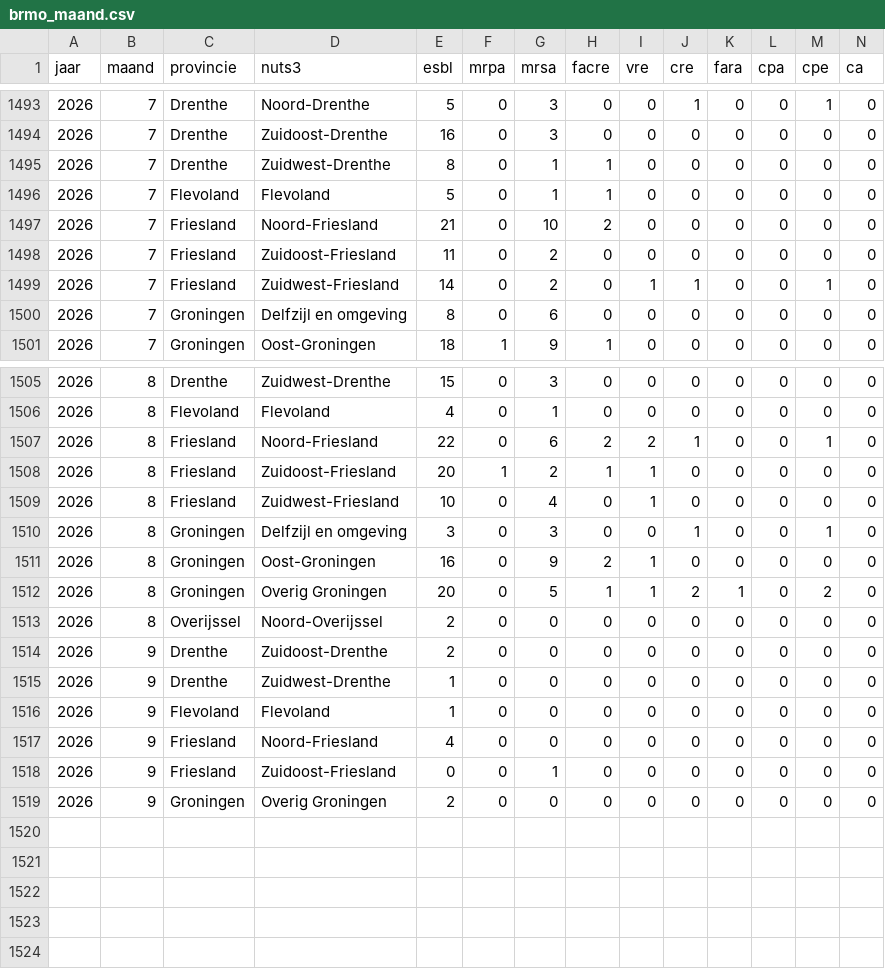
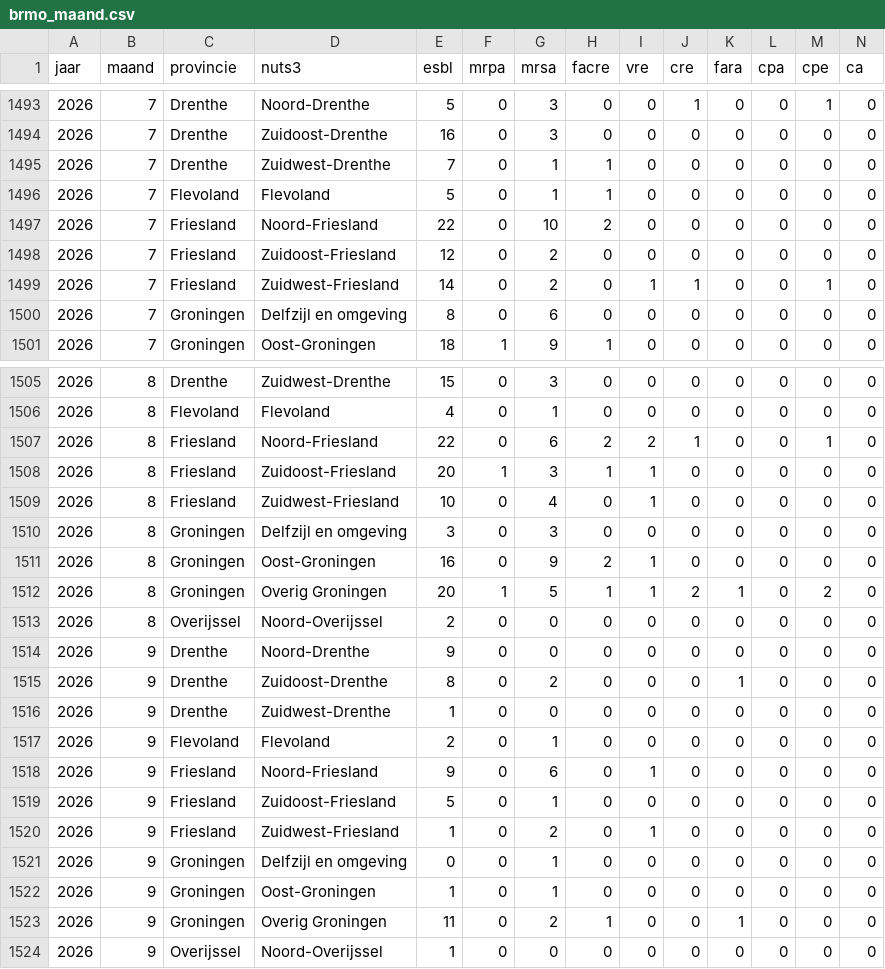
Before and after one commit to AMRZNN/dashboard_data, a CSV file: certe/brmo_maand.csv, drawn as a sheet; only a part is shown, gaps mark what is left out.

Commit message:
Automated upload: 2026-09-14

```diff
--- a/certe/brmo_maand.csv
+++ b/certe/brmo_maand.csv
@@ -1494,6 +1494,6 @@
 2026,7,"Drenthe","Zuidoost-Drenthe",16,0,3,0,0,0,0,0,0,0
-2026,7,"Drenthe","Zuidwest-Drenthe",8,0,1,1,0,0,0,0,0,0
+2026,7,"Drenthe","Zuidwest-Drenthe",7,0,1,1,0,0,0,0,0,0
 2026,7,"Flevoland","Flevoland",5,0,1,1,0,0,0,0,0,0
-2026,7,"Friesland","Noord-Friesland",21,0,10,2,0,0,0,0,0,0
-2026,7,"Friesland","Zuidoost-Friesland",11,0,2,0,0,0,0,0,0,0
+2026,7,"Friesland","Noord-Friesland",22,0,10,2,0,0,0,0,0,0
+2026,7,"Friesland","Zuidoost-Friesland",12,0,2,0,0,0,0,0,0,0
 2026,7,"Friesland","Zuidwest-Friesland",14,0,2,0,1,1,0,0,1,0
@@ -1507,13 +1507,18 @@
 2026,8,"Friesland","Noord-Friesland",22,0,6,2,2,1,0,0,1,0
-2026,8,"Friesland","Zuidoost-Friesland",20,1,2,1,1,0,0,0,0,0
+2026,8,"Friesland","Zuidoost-Friesland",20,1,3,1,1,0,0,0,0,0
 2026,8,"Friesland","Zuidwest-Friesland",10,0,4,0,1,0,0,0,0,0
-2026,8,"Groningen","Delfzijl en omgeving",3,0,3,0,0,1,0,0,1,0
+2026,8,"Groningen","Delfzijl en omgeving",3,0,3,0,0,0,0,0,0,0
 2026,8,"Groningen","Oost-Groningen",16,0,9,2,1,0,0,0,0,0
-2026,8,"Groningen","Overig Groningen",20,0,5,1,1,2,1,0,2,0
+2026,8,"Groningen","Overig Groningen",20,1,5,1,1,2,1,0,2,0
 2026,8,"Overijssel","Noord-Overijssel",2,0,0,0,0,0,0,0,0,0
-2026,9,"Drenthe","Zuidoost-Drenthe",2,0,0,0,0,0,0,0,0,0
+2026,9,"Drenthe","Noord-Drenthe",9,0,0,0,0,0,0,0,0,0
+2026,9,"Drenthe","Zuidoost-Drenthe",8,0,2,0,0,0,1,0,0,0
 2026,9,"Drenthe","Zuidwest-Drenthe",1,0,0,0,0,0,0,0,0,0
-2026,9,"Flevoland","Flevoland",1,0,0,0,0,0,0,0,0,0
-2026,9,"Friesland","Noord-Friesland",4,0,0,0,0,0,0,0,0,0
-2026,9,"Friesland","Zuidoost-Friesland",0,0,1,0,0,0,0,0,0,0
-2026,9,"Groningen","Overig Groningen",2,0,0,0,0,0,0,0,0,0
+2026,9,"Flevoland","Flevoland",2,0,1,0,0,0,0,0,0,0
+2026,9,"Friesland","Noord-Friesland",9,0,6,0,1,0,0,0,0,0
+2026,9,"Friesland","Zuidoost-Friesland",5,0,1,0,0,0,0,0,0,0
+2026,9,"Friesland","Zuidwest-Friesland",1,0,2,0,1,0,0,0,0,0
+2026,9,"Groningen","Delfzijl en omgeving",0,0,1,0,0,0,0,0,0,0
+2026,9,"Groningen","Oost-Groningen",1,0,1,0,0,0,0,0,0,0
+2026,9,"Groningen","Overig Groningen",11,0,2,1,0,0,1,0,0,0
+2026,9,"Overijssel","Noord-Overijssel",1,0,0,0,0,0,0,0,0,0
```
